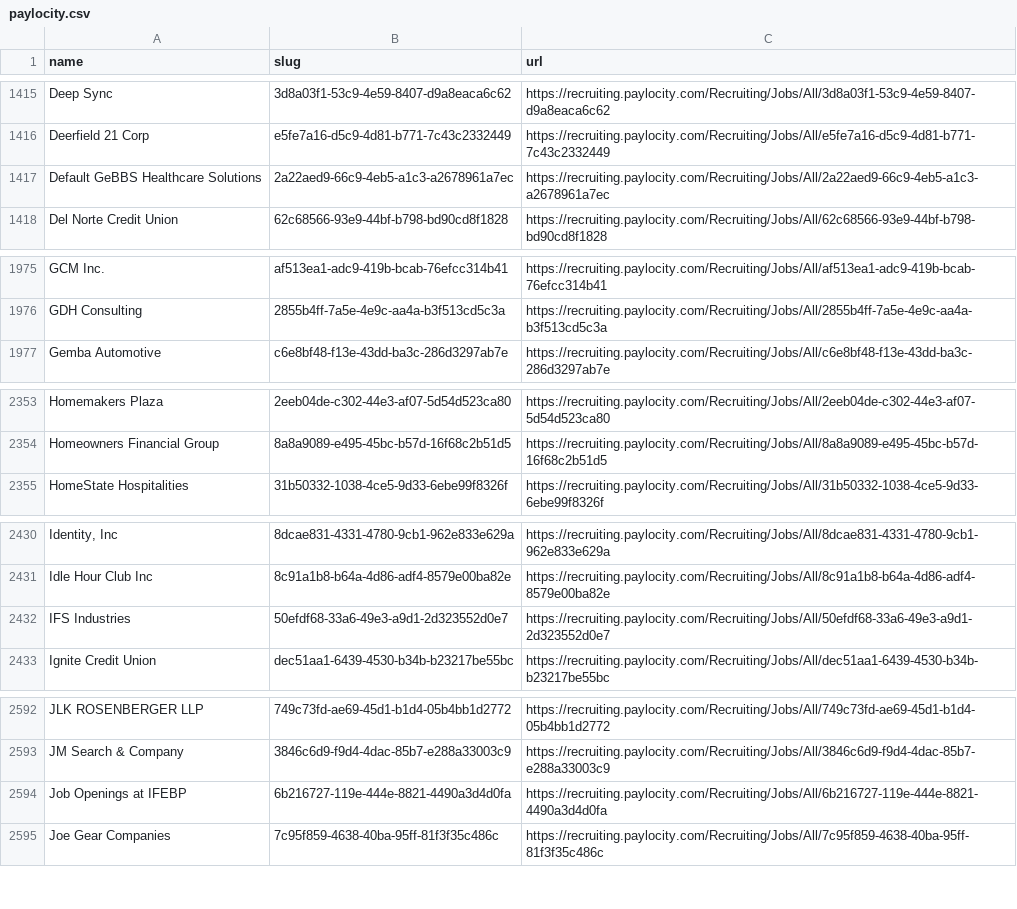
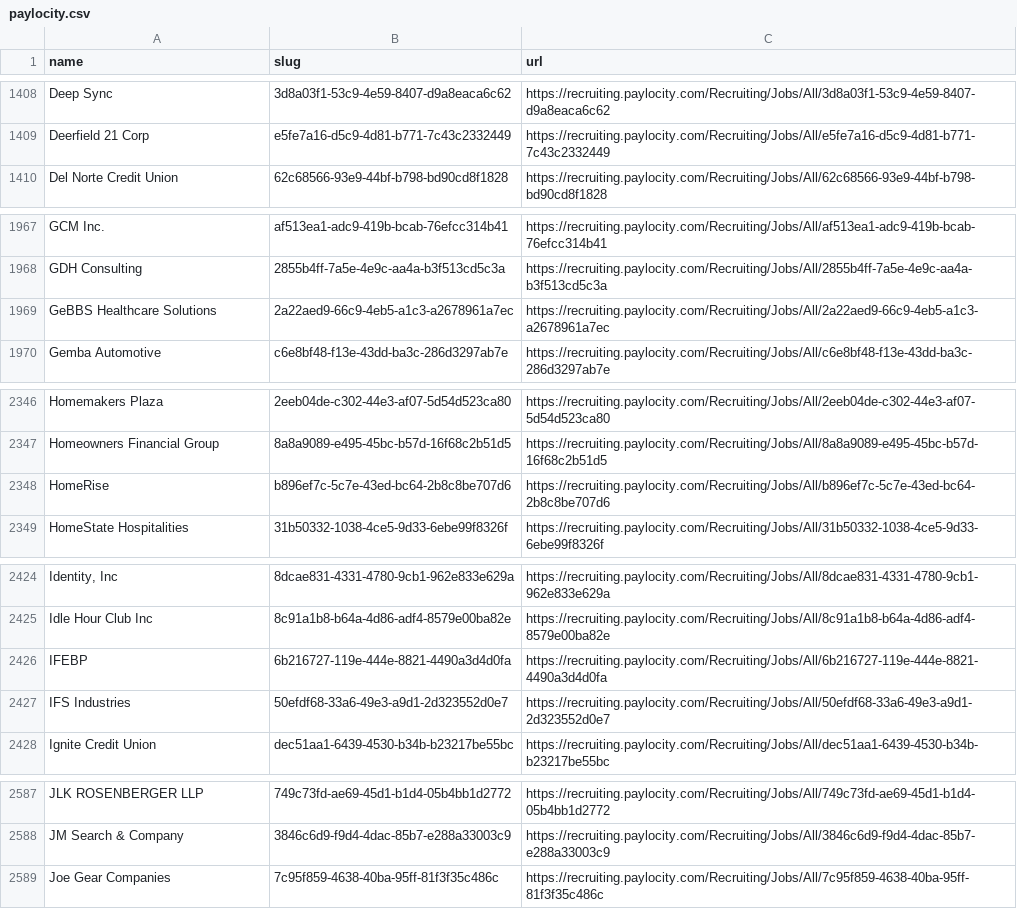
Before and after one commit to kalil0321/ats-scrapers, a CSV file: ats-companies/paylocity.csv, drawn as a sheet; only a part is shown, gaps mark what is left out; removed rows and columns are numbered as before the commit, all else as after; the diff covers the shown part only; the diff names each change by its address in the sheet, - before the commit and + after, or states it on an @@ line.

```diff
--- a/ats-companies/paylocity.csv
+++ b/ats-companies/paylocity.csv
-row 1417: Default GeBBS Healthcare Solutions | 2a22aed9-66c9-4eb5-a1c3-a2678961a7ec | https://recruiting.paylocity.com/Recruiting/Jobs/All/2a22aed9-66c9-4eb5-a1c3-a2678961a7ec
+row 1969: GeBBS Healthcare Solutions | 2a22aed9-66c9-4eb5-a1c3-a2678961a7ec | https://recruiting.paylocity.com/Recruiting/Jobs/All/2a22aed9-66c9-4eb5-a1c3-a2678961a7ec
+row 2348: HomeRise | b896ef7c-5c7e-43ed-bc64-2b8c8be707d6 | https://recruiting.paylocity.com/Recruiting/Jobs/All/b896ef7c-5c7e-43ed-bc64-2b8c8be707d6
+row 2426: IFEBP | 6b216727-119e-444e-8821-4490a3d4d0fa | https://recruiting.paylocity.com/Recruiting/Jobs/All/6b216727-119e-444e-8821-4490a3d4d0fa
-row 2594: Job Openings at IFEBP | 6b216727-119e-444e-8821-4490a3d4d0fa | https://recruiting.paylocity.com/Recruiting/Jobs/All/6b216727-119e-444e-8821-4490a3d4d0fa
```
Also changed, not shown: 4 added rows, 18 removed rows and 17 edited cells elsewhere in this file, 1 other file.
